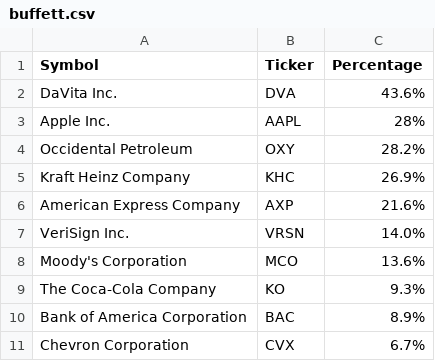
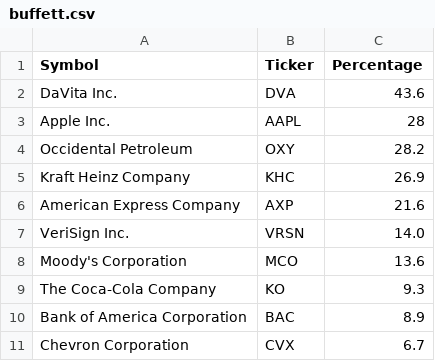
Before and after one commit to bdeguio/x, a CSV file: buffett.csv, drawn as a sheet.

Commit message:
Update buffett.csv

```diff
--- a/buffett.csv
+++ b/buffett.csv
@@ -1,11 +1,11 @@
 Symbol,Ticker,Percentage
-DaVita Inc.,DVA,43.6%
-Apple Inc.,AAPL,28%
-Occidental Petroleum,OXY,28.2%
-Kraft Heinz Company,KHC,26.9%
-American Express Company,AXP,21.6%
-VeriSign Inc.,VRSN,14.0%
-Moody's Corporation,MCO,13.6%
-The Coca-Cola Company,KO,9.3%
-Bank of America Corporation,BAC,8.9%
-Chevron Corporation,CVX,6.7%
+DaVita Inc.,DVA,43.6
+Apple Inc.,AAPL,28
+Occidental Petroleum,OXY,28.2
+Kraft Heinz Company,KHC,26.9
+American Express Company,AXP,21.6
+VeriSign Inc.,VRSN,14.0
+Moody's Corporation,MCO,13.6
+The Coca-Cola Company,KO,9.3
+Bank of America Corporation,BAC,8.9
+Chevron Corporation,CVX,6.7
```
